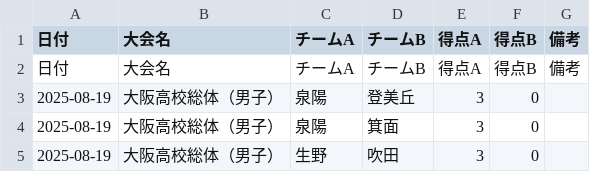
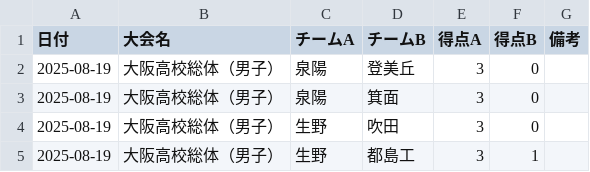
Before and after one commit to KSK-731/TT-rating, a CSV file: matches.csv, drawn as a sheet; only a part is shown; the shorter side is filled out with more unchanged rows; the diff names each change by its address in the sheet, - before the commit and + after, or states it on an @@ line.

```diff
--- a/matches.csv
+++ b/matches.csv
-row 2: 日付 | 大会名 | チームA | チームB | 得点A | 得点B | 備考
```
